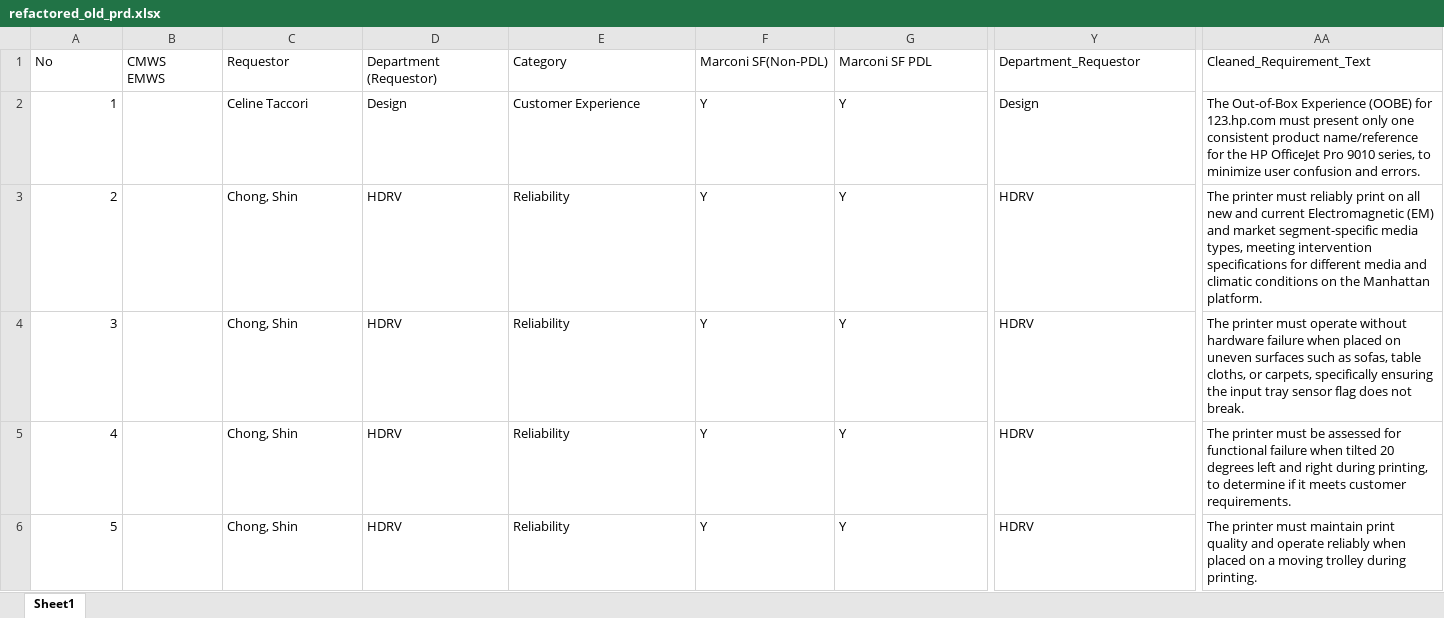
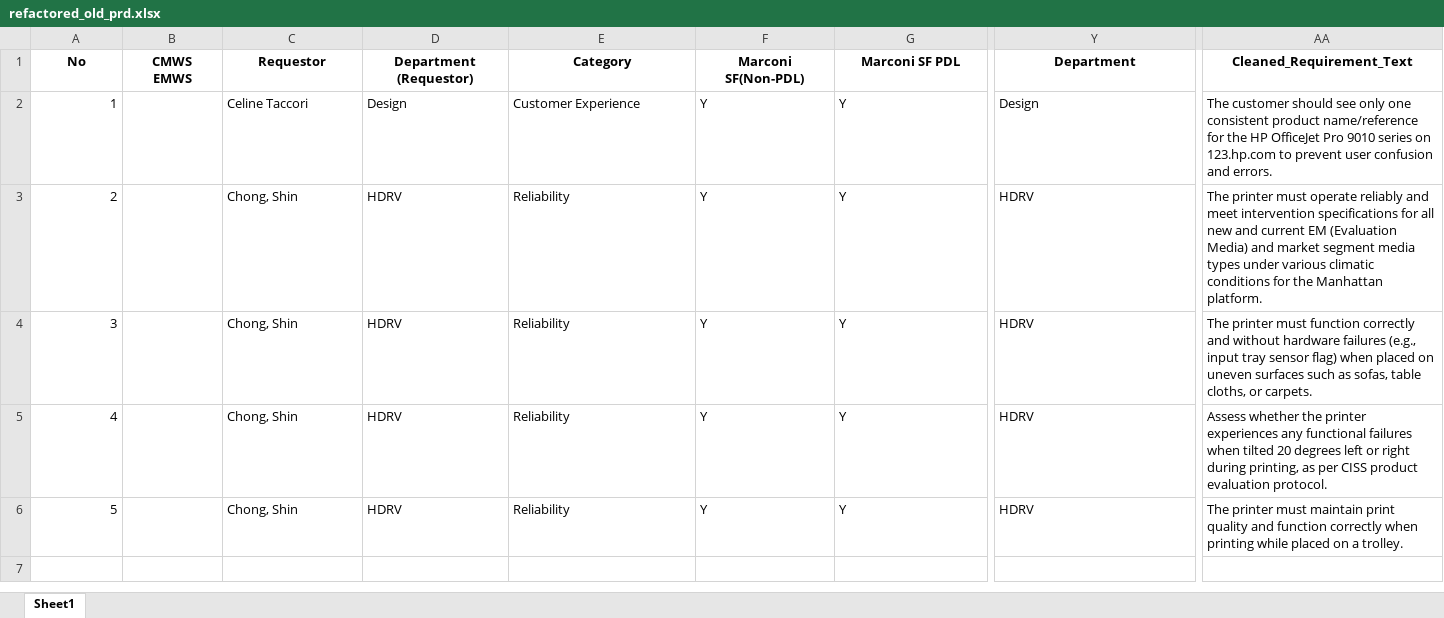
Before and after one commit to meaniketdubey/git_demo, an Excel workbook: consolidation/output/refactored_old_prd.xlsx, sheet Sheet1, drawn as a sheet; only a part is shown, gaps mark what is left out; values as stored, in another font and other column widths than the file's, no borders; the diff covers the shown part only; the diff names each change by its address in the sheet, - before the commit and + after, or states it on an @@ line.

Commit message:
Update consolidation/output/refactored_old_prd.xlsx

```diff
--- a/consolidation/output/refactored_old_prd.xlsx (sheet Sheet1)
+++ b/consolidation/output/refactored_old_prd.xlsx (sheet Sheet1)
@@ A1:AA1 bold: off → on, alignment: left → center @@
-Y1: Department_Requestor
+Y1: Department
-AA2 (Cleaned_Requirement_Text): The Out-of-Box Experience (OOBE) for 123.hp.com must present only one consistent product name/reference for the HP OfficeJet Pro 9010 series, to minimize user confusion…
+AA2 (Cleaned_Requirement_Text): The customer should see only one consistent product name/reference for the HP OfficeJet Pro 9010 series on 123.hp.com to prevent user confusion…
-AA3 (Cleaned_Requirement_Text): …printer must reliably print on all new and current Electromagnetic (EM) and market segment-specific media types, meeting intervention specifications for different media and climatic conditions on the Manhattan…
+AA3 (Cleaned_Requirement_Text): …printer must operate reliably and meet intervention specifications for all new and current EM (Evaluation Media) and market segment media types under various climatic conditions for the Manhattan…
-AA4 (Cleaned_Requirement_Text): …printer must operate without hardware failure when placed on uneven surfaces such as sofas, table cloths, or carpets, specifically ensuring the input tray sensor flag does not break.
+AA4 (Cleaned_Requirement_Text): …printer must function correctly and without hardware failures (e.g., input tray sensor flag) when placed on uneven surfaces such as sofas, table cloths, or carpets.
-AA5 (Cleaned_Requirement_Text): The printer must be assessed for functional failure when tilted 20 degrees left and right during printing, to determine if it meets customer requirements.
+AA5 (Cleaned_Requirement_Text): Assess whether the printer experiences any functional failures when tilted 20 degrees left or right during printing, as per CISS product evaluation protocol.
-AA6 (Cleaned_Requirement_Text): …quality and operate reliably when placed on a moving trolley during printing.
+AA6 (Cleaned_Requirement_Text): …quality and function correctly when printing while placed on a trolley.
```
Also changed, not shown: cell formats elsewhere in this sheet.
